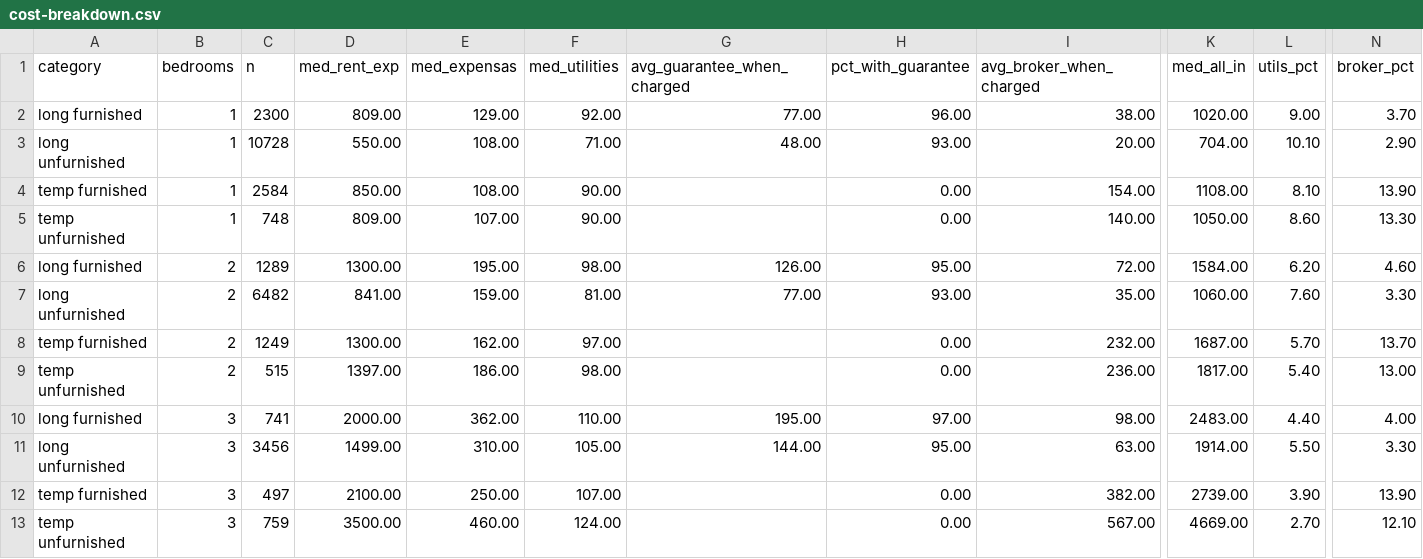
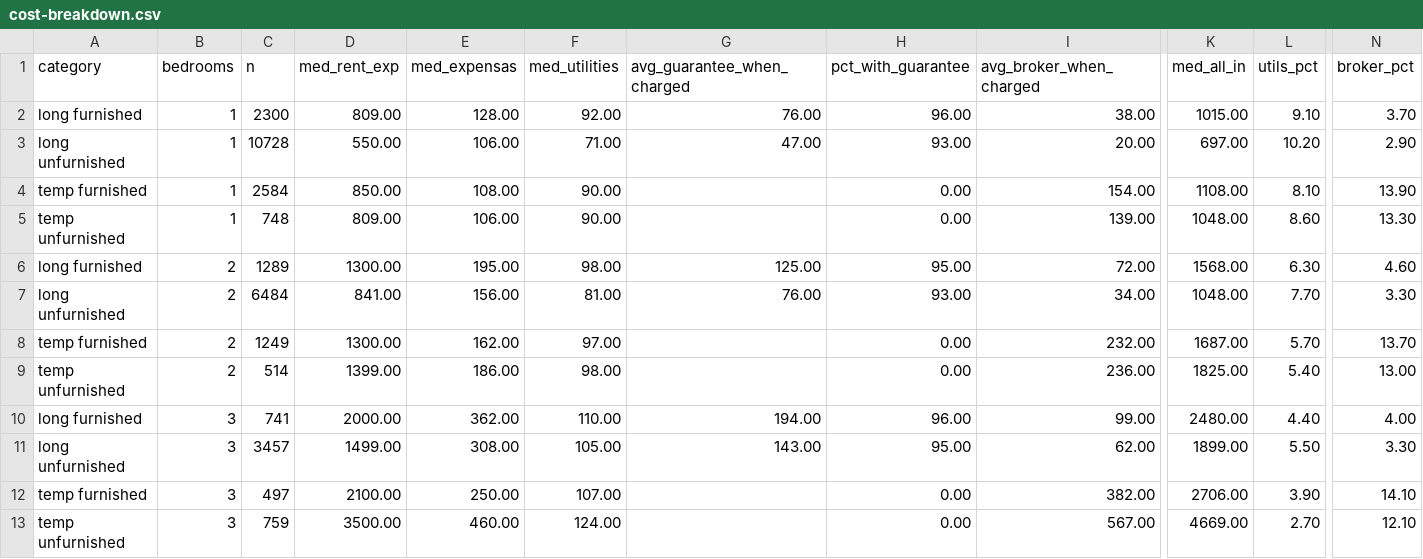
Before and after one commit to unitrank/buenos-aires-rental-market, a CSV file: data/latest/cost-breakdown.csv, drawn as a sheet; only a part is shown, gaps mark what is left out; the diff names each change by its address in the sheet, - before the commit and + after, or states it on an @@ line.

```diff
--- a/data/latest/cost-breakdown.csv
+++ b/data/latest/cost-breakdown.csv
-E2 (med_expensas): 129.00
+E2 (med_expensas): 128.00
-G2 (avg_guarantee_when_charged): 77.00
+G2 (avg_guarantee_when_charged): 76.00
-K2 (med_all_in): 1020.00
+K2 (med_all_in): 1015.00
-L2 (utils_pct): 9.00
+L2 (utils_pct): 9.10
-E3 (med_expensas): 108.00
+E3 (med_expensas): 106.00
-G3 (avg_guarantee_when_charged): 48.00
+G3 (avg_guarantee_when_charged): 47.00
-K3 (med_all_in): 704.00
+K3 (med_all_in): 697.00
-L3 (utils_pct): 10.10
+L3 (utils_pct): 10.20
-E5 (med_expensas): 107.00
+E5 (med_expensas): 106.00
-I5 (avg_broker_when_charged): 140.00
+I5 (avg_broker_when_charged): 139.00
-K5 (med_all_in): 1050.00
+K5 (med_all_in): 1048.00
-G6 (avg_guarantee_when_charged): 126.00
+G6 (avg_guarantee_when_charged): 125.00
-K6 (med_all_in): 1584.00
+K6 (med_all_in): 1568.00
-L6 (utils_pct): 6.20
+L6 (utils_pct): 6.30
-C7 (n): 6482
+C7 (n): 6484
-E7 (med_expensas): 159.00
+E7 (med_expensas): 156.00
-G7 (avg_guarantee_when_charged): 77.00
+G7 (avg_guarantee_when_charged): 76.00
-I7 (avg_broker_when_charged): 35.00
+I7 (avg_broker_when_charged): 34.00
-K7 (med_all_in): 1060.00
+K7 (med_all_in): 1048.00
-L7 (utils_pct): 7.60
+L7 (utils_pct): 7.70
-C9 (n): 515
+C9 (n): 514
-D9 (med_rent_exp): 1397.00
+D9 (med_rent_exp): 1399.00
-K9 (med_all_in): 1817.00
+K9 (med_all_in): 1825.00
-G10 (avg_guarantee_when_charged): 195.00
+G10 (avg_guarantee_when_charged): 194.00
-H10 (pct_with_guarantee): 97.00
+H10 (pct_with_guarantee): 96.00
-I10 (avg_broker_when_charged): 98.00
+I10 (avg_broker_when_charged): 99.00
-K10 (med_all_in): 2483.00
+K10 (med_all_in): 2480.00
-C11 (n): 3456
+C11 (n): 3457
-E11 (med_expensas): 310.00
+E11 (med_expensas): 308.00
-G11 (avg_guarantee_when_charged): 144.00
+G11 (avg_guarantee_when_charged): 143.00
-I11 (avg_broker_when_charged): 63.00
+I11 (avg_broker_when_charged): 62.00
-K11 (med_all_in): 1914.00
+K11 (med_all_in): 1899.00
-K12 (med_all_in): 2739.00
+K12 (med_all_in): 2706.00
-N12 (broker_pct): 13.90
+N12 (broker_pct): 14.10
```
Also changed, not shown: data/history/uaci-2026-11.csv, data/latest/by-barrio.csv, 7 other files.
